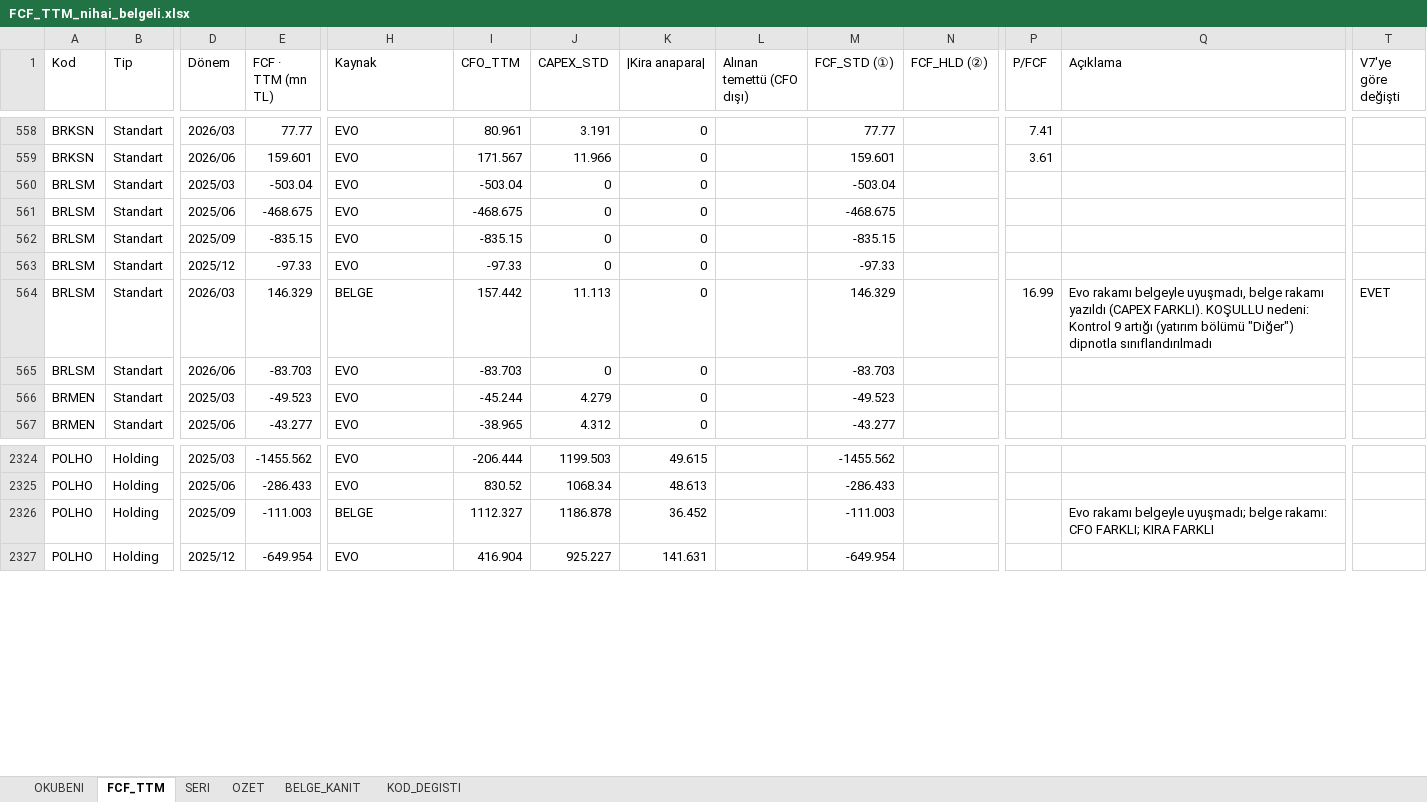
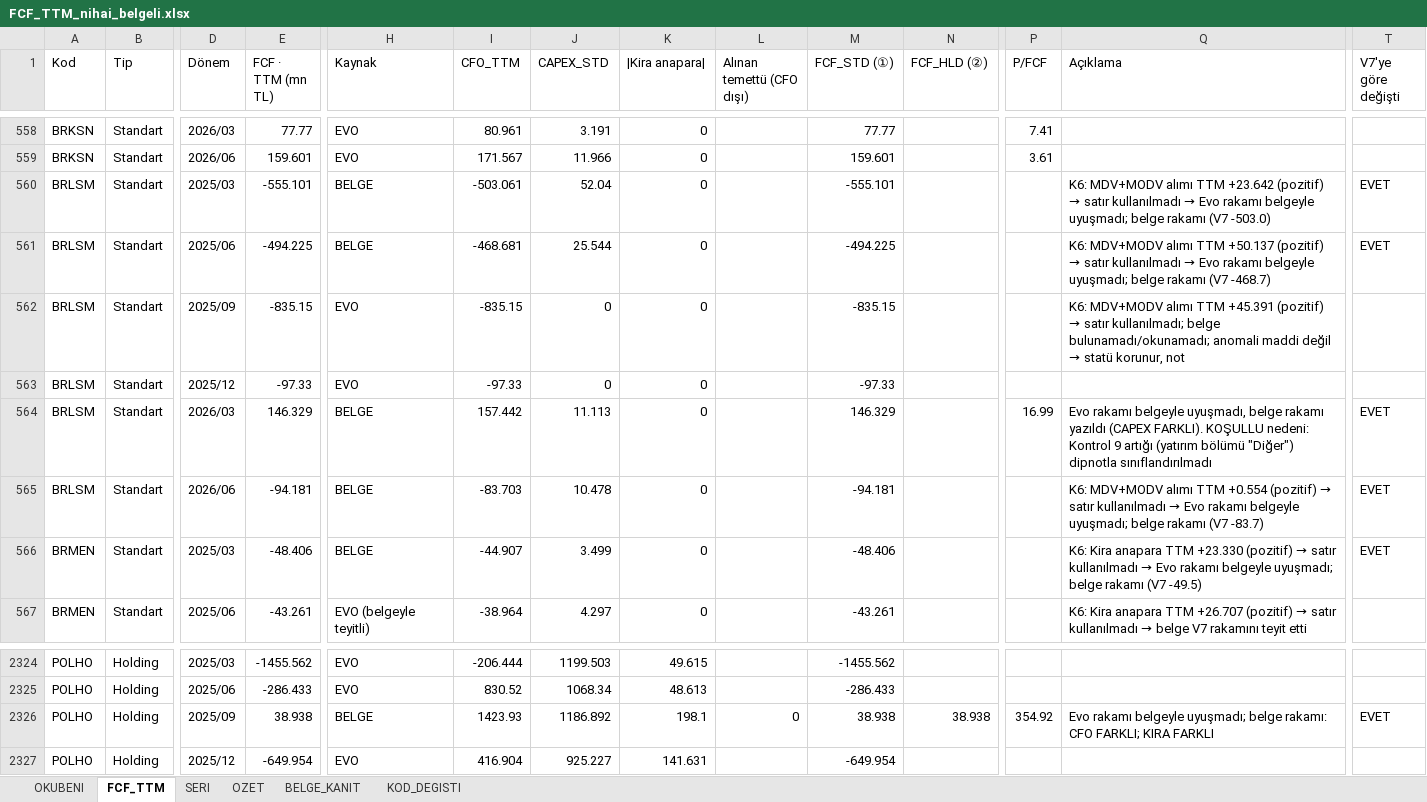
Before and after one commit to deryaozyuvali/Bist-tarama-otomasyon, an Excel workbook: FCF_K13/FCF_TTM_nihai_belgeli.xlsx, sheet FCF_TTM, drawn as a sheet; only a part is shown, gaps mark what is left out; values as stored, in another font and other column widths than the file's, no borders; the diff covers the shown part only; the diff names each change by its address in the sheet, - before the commit and + after, or states it on an @@ line.

```diff
--- a/FCF_K13/FCF_TTM_nihai_belgeli.xlsx (sheet FCF_TTM)
+++ b/FCF_K13/FCF_TTM_nihai_belgeli.xlsx (sheet FCF_TTM)
-E560 (FCF · TTM (mn TL)): -503.04
+E560 (FCF · TTM (mn TL)): -555.101
-H560:H561 (Kaynak): EVO
+H560:H561 (Kaynak): BELGE
-I560 (CFO_TTM): -503.04
+I560 (CFO_TTM): -503.061
-J560 (CAPEX_STD): 0
+J560 (CAPEX_STD): 52.04
-M560 (FCF_STD (①)): -503.04
+M560 (FCF_STD (①)): -555.101
@@ Q560 (Açıklama): (empty) → K6: MDV+MODV alımı TTM +23.642 (pozitif) → satır kullanılmadı → Evo rakamı belgeyle uyuşmadı; belge rakamı (V7 -503.0) @@
-T560:T561 (V7'ye göre değişti): (empty)
+T560:T561 (V7'ye göre değişti): EVET
-E561 (FCF · TTM (mn TL)): -468.675
+E561 (FCF · TTM (mn TL)): -494.225
-I561 (CFO_TTM): -468.675
+I561 (CFO_TTM): -468.681
-J561 (CAPEX_STD): 0
+J561 (CAPEX_STD): 25.544
-M561 (FCF_STD (①)): -468.675
+M561 (FCF_STD (①)): -494.225
@@ Q561 (Açıklama): (empty) → K6: MDV+MODV alımı TTM +50.137 (pozitif) → satır kullanılmadı → Evo rakamı belgeyle uyuşmadı; belge rakamı (V7 -468.7) @@
@@ Q562 (Açıklama): (empty) → K6: MDV+MODV alımı TTM +45.391 (pozitif) → satır kullanılmadı; belge bulunamadı/okunamadı; anomali maddi değil → statü korunur, not @@
-E565 (FCF · TTM (mn TL)): -83.703
+E565 (FCF · TTM (mn TL)): -94.181
-H565:H566 (Kaynak): EVO
+H565:H566 (Kaynak): BELGE
-J565 (CAPEX_STD): 0
+J565 (CAPEX_STD): 10.478
-M565 (FCF_STD (①)): -83.703
+M565 (FCF_STD (①)): -94.181
@@ Q565 (Açıklama): (empty) → K6: MDV+MODV alımı TTM +0.554 (pozitif) → satır kullanılmadı → Evo rakamı belgeyle uyuşmadı; belge rakamı (V7 -83.7) @@
-T565:T566 (V7'ye göre değişti): (empty)
+T565:T566 (V7'ye göre değişti): EVET
-E566 (FCF · TTM (mn TL)): -49.523
+E566 (FCF · TTM (mn TL)): -48.406
-I566 (CFO_TTM): -45.244
+I566 (CFO_TTM): -44.907
-J566 (CAPEX_STD): 4.279
+J566 (CAPEX_STD): 3.499
-M566 (FCF_STD (①)): -49.523
+M566 (FCF_STD (①)): -48.406
@@ Q566 (Açıklama): (empty) → K6: Kira anapara TTM +23.330 (pozitif) → satır kullanılmadı → Evo rakamı belgeyle uyuşmadı; belge rakamı (V7 -49.5) @@
-E567 (FCF · TTM (mn TL)): -43.277
+E567 (FCF · TTM (mn TL)): -43.261
-H567 (Kaynak): EVO
+H567 (Kaynak): EVO (belgeyle teyitli)
-I567 (CFO_TTM): -38.965
+I567 (CFO_TTM): -38.964
-J567 (CAPEX_STD): 4.312
+J567 (CAPEX_STD): 4.297
-M567 (FCF_STD (①)): -43.277
+M567 (FCF_STD (①)): -43.261
@@ Q567 (Açıklama): (empty) → K6: Kira anapara TTM +26.707 (pozitif) → satır kullanılmadı → belge V7 rakamını teyit etti @@
-E2326 (FCF · TTM (mn TL)): -111.003
+E2326 (FCF · TTM (mn TL)): 38.938
-I2326 (CFO_TTM): 1112.327
+I2326 (CFO_TTM): 1423.93
-J2326 (CAPEX_STD): 1186.878
+J2326 (CAPEX_STD): 1186.892
-K2326 (|Kira anapara|): 36.452
+K2326 (|Kira anapara|): 198.1
-L2326 (Alınan temettü (CFO dışı)): (empty)
+L2326 (Alınan temettü (CFO dışı)): 0
-M2326 (FCF_STD (①)): -111.003
+M2326 (FCF_STD (①)): 38.938
-N2326 (FCF_HLD (②)): (empty)
+N2326 (FCF_HLD (②)): 38.938
-P2326 (P/FCF): (empty)
+P2326 (P/FCF): 354.92
-T2326 (V7'ye göre değişti): (empty)
+T2326 (V7'ye göre değişti): EVET
```
Also changed, not shown: 591 edited cells elsewhere in this sheet, sheet BELGE_KANIT, sheet SERI, sheet OZET, FCF_K13/PFCF_GETIRI.xlsx, 5 other files.
